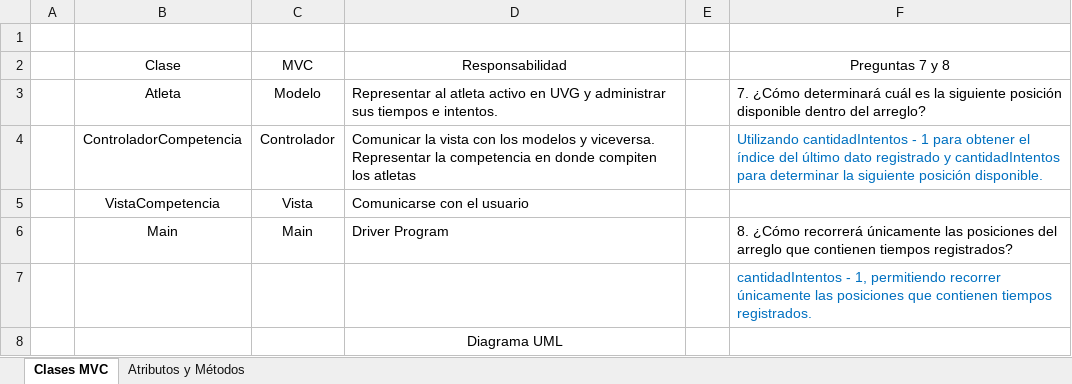
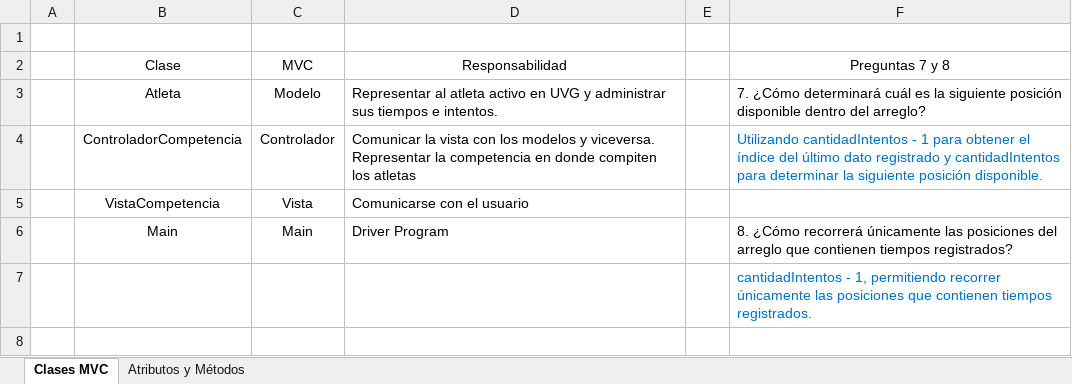
Before and after one commit to cha26888/Ejercicio2_AtletismoUVG, an Excel workbook: docs/ejercicio2.xlsx, sheet Clases MVC, drawn as a sheet; values as stored, in another font and other column widths than the file's, no borders; the diff names each change by its address in the sheet, - before the commit and + after, or states it on an @@ line.

Commit message:
Cambio descripción en excel.

```diff
--- a/docs/ejercicio2.xlsx (sheet Clases MVC)
+++ b/docs/ejercicio2.xlsx (sheet Clases MVC)
-row 8:  |  |  | Diagrama UML
```
